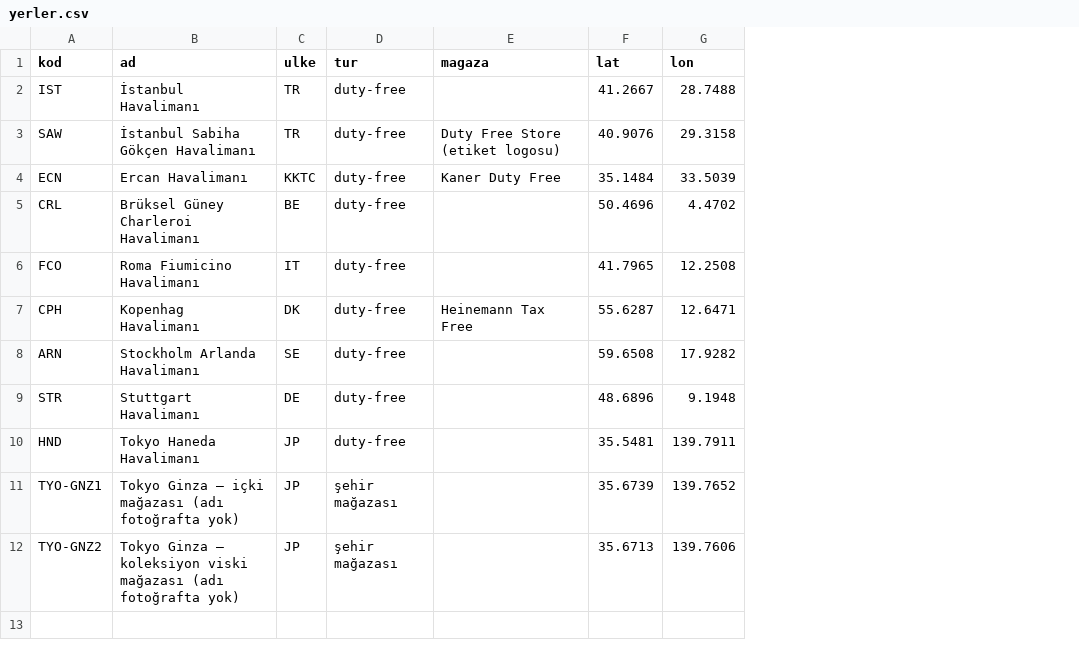
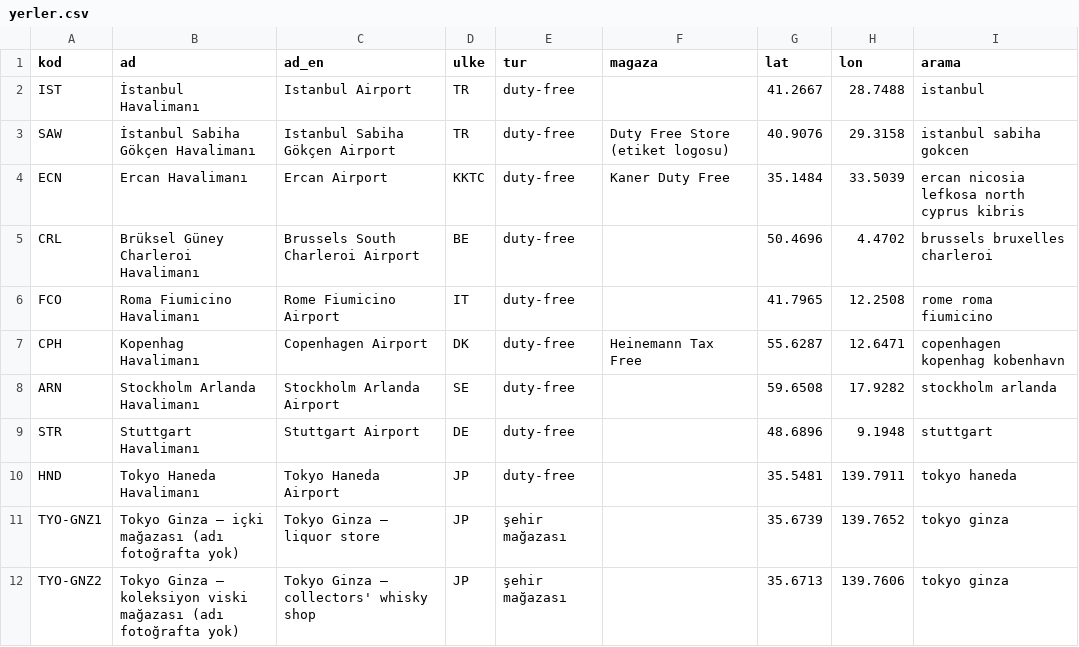
Before and after one commit to niedy707/Duty-Free-Map, a CSV file: yerler.csv, drawn as a sheet; the diff names each change by its address in the sheet, - before the commit and + after, or states it on an @@ line.

```diff
--- a/yerler.csv
+++ b/yerler.csv
+column C (ad_en), rows 2-12: Istanbul Airport | Istanbul Sabiha Gökçen Airport | Ercan Airport | Brussels South Charleroi Airport | Rome Fiumicino Airport | Copenhagen Airport | Stockholm Arlanda Airport | Stuttgart Airport | Tokyo Haneda Airport | Tokyo Ginza — liquor store | Tokyo Ginza — collectors' whisky shop
+column I (arama), rows 2-12: istanbul | istanbul sabiha gokcen | ercan nicosia lefkosa north cyprus kibris | brussels bruxelles charleroi | rome roma fiumicino | copenhagen kopenhag kobenhavn | stockholm arlanda | stuttgart | tokyo haneda | tokyo ginza | tokyo ginza
```
Also changed, not shown: fiyatlar.csv, piyasa.csv, 5 other files.
